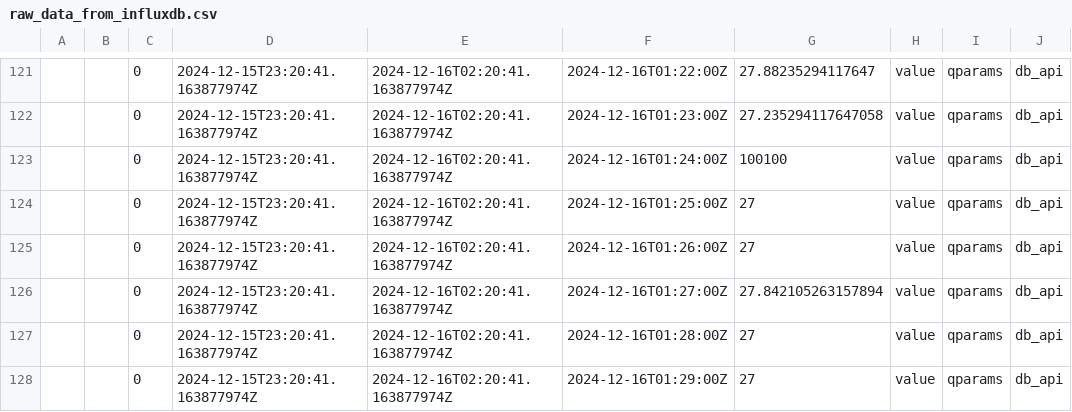
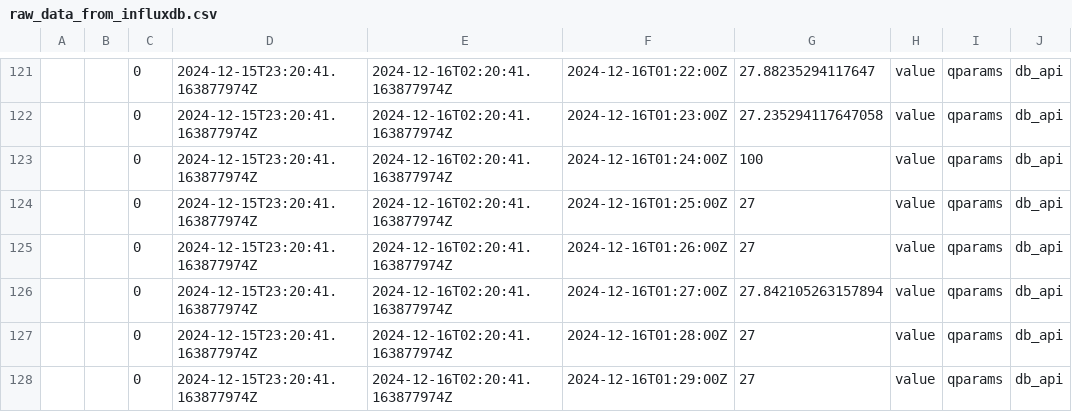
Before and after one commit to tranthangok/diotp-2nd, a CSV file: iot-device/raw_data_from_influxdb.csv, drawn as a sheet; only a part is shown, gaps mark what is left out.

Commit message:
Update raw_data_from_influxdb.csv

```diff
--- a/iot-device/raw_data_from_influxdb.csv
+++ b/iot-device/raw_data_from_influxdb.csv
@@ -122,3 +122,3 @@
 ,,0,2024-12-15T23:20:41.163877974Z,2024-12-16T02:20:41.163877974Z,2024-12-16T01:23:00Z,27.235294117647058,value,qparams,db_api
-,,0,2024-12-15T23:20:41.163877974Z,2024-12-16T02:20:41.163877974Z,2024-12-16T01:24:00Z,100100,value,qparams,db_api
+,,0,2024-12-15T23:20:41.163877974Z,2024-12-16T02:20:41.163877974Z,2024-12-16T01:24:00Z,100,value,qparams,db_api
 ,,0,2024-12-15T23:20:41.163877974Z,2024-12-16T02:20:41.163877974Z,2024-12-16T01:25:00Z,27,value,qparams,db_api
```
